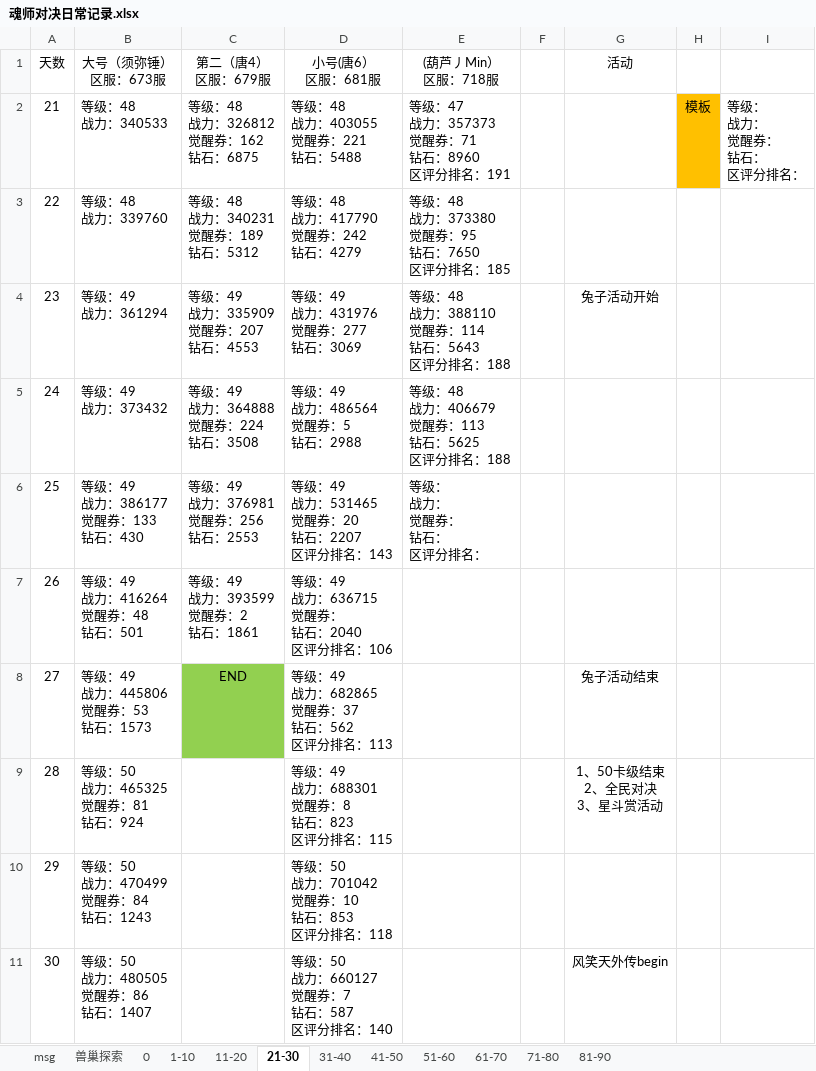
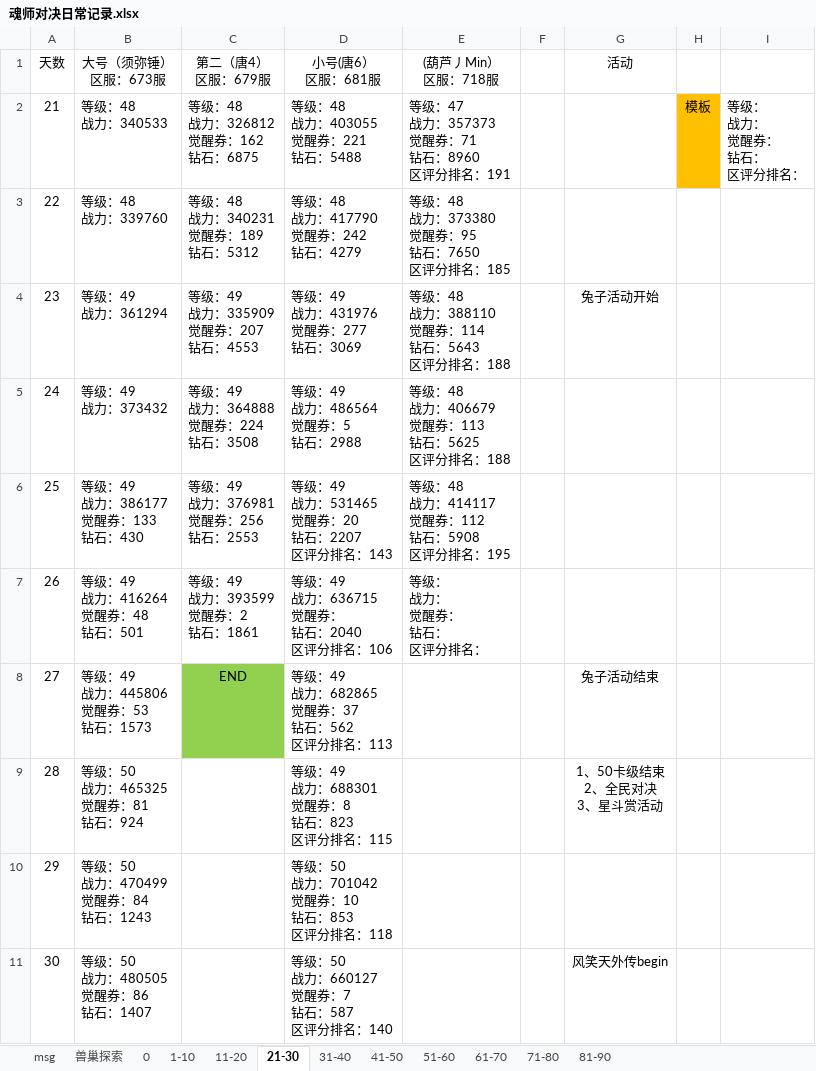
Before and after one commit to 1030821847/Person, an Excel workbook: 魂师对决日常记录.xlsx, sheet 21-30, drawn as a sheet; values as stored, in another font and other column widths than the file's, no borders; ↵ is a line break in a cell; the diff names each change by its address in the sheet, - before the commit and + after, or states it on an @@ line.

```diff
--- a/魂师对决日常记录.xlsx (sheet 21-30)
+++ b/魂师对决日常记录.xlsx (sheet 21-30)
-E6 ((葫芦丿Min） 区服：718服): 等级： ↵ 战力： ↵ 觉醒券： ↵ 钻石： ↵ 区评分排名：
+E6 ((葫芦丿Min） 区服：718服): 等级：48 ↵ 战力：414117 ↵ 觉醒券：112 ↵ 钻石：5908 ↵ 区评分排名：195
-E7 ((葫芦丿Min） 区服：718服): (empty)
+E7 ((葫芦丿Min） 区服：718服): 等级： ↵ 战力： ↵ 觉醒券： ↵ 钻石： ↵ 区评分排名：
```
Also changed, not shown: sheet 71-80, sheet 81-90.
